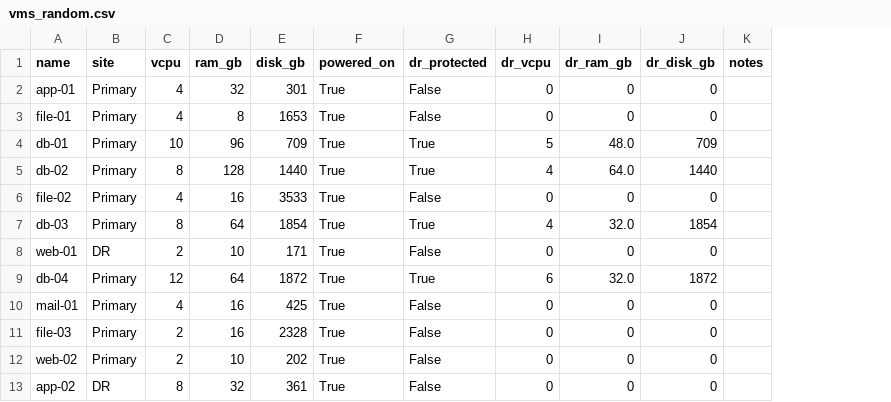
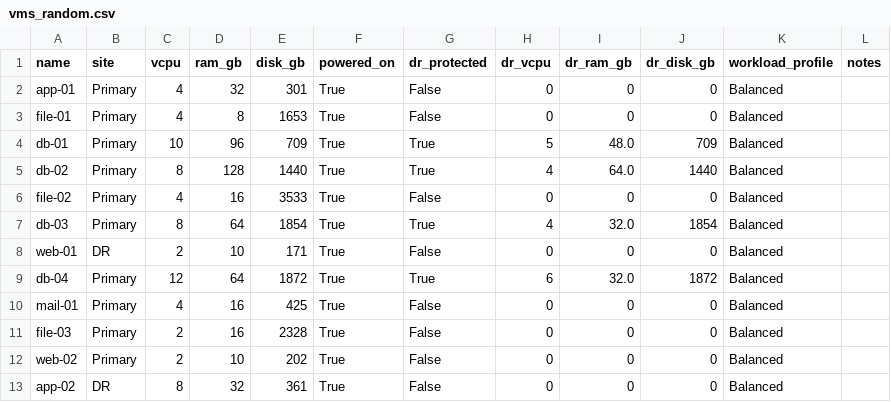
Before and after one commit to Tanks04/ClusterSizerv2, a CSV file: examples/vms_random.csv, drawn as a sheet; only a part is shown; the diff names each change by its address in the sheet, - before the commit and + after, or states it on an @@ line.

```diff
--- a/examples/vms_random.csv
+++ b/examples/vms_random.csv
+column K (workload_profile), rows 2-13: all Balanced
```
Also changed, not shown: examples/vms_example.csv, 44 other files.
